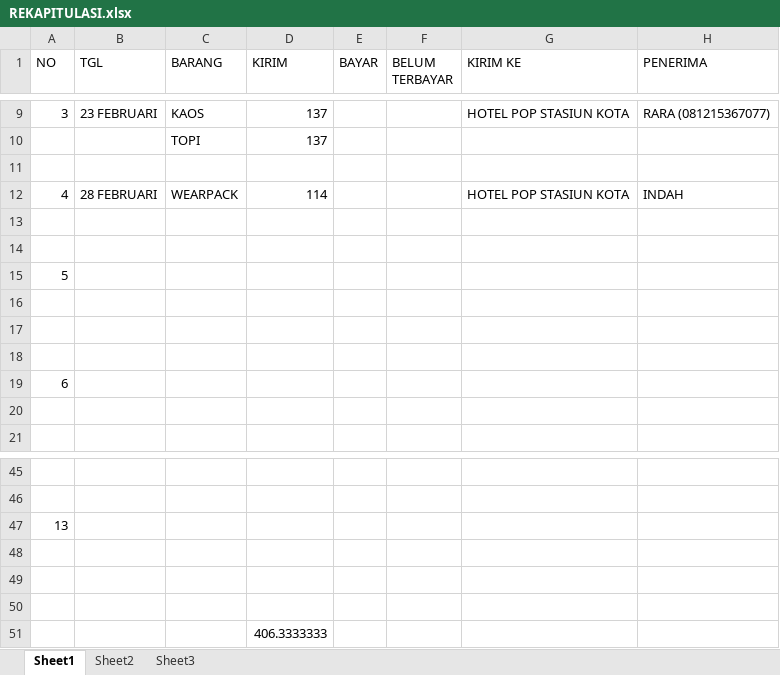
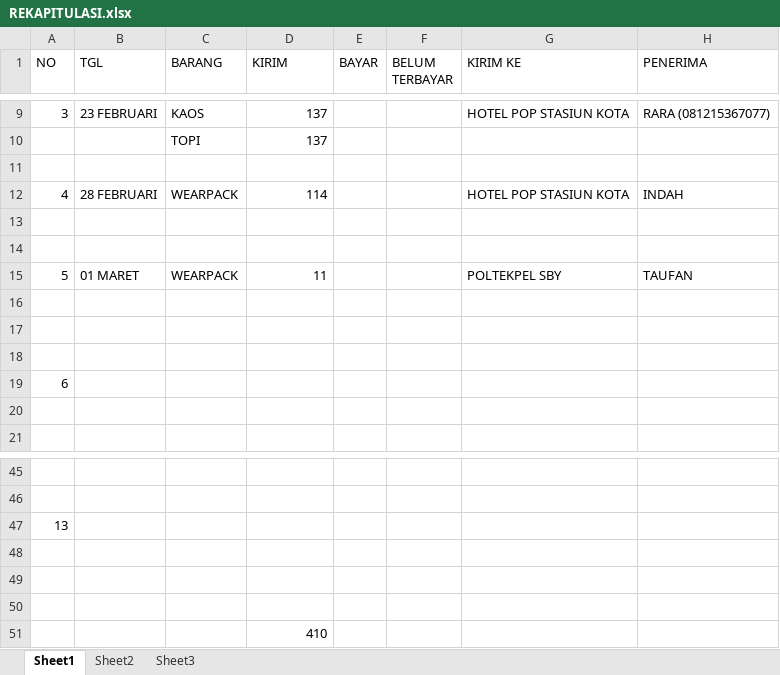
Before and after one commit to dedyhariadi/progress, an Excel workbook: KAOS 2022/REKAPITULASI.xlsx, sheet Sheet1, drawn as a sheet; only a part is shown, gaps mark what is left out; values as stored, in another font and other column widths than the file's, no borders; removed rows and columns are numbered as before the commit, all else as after; the diff names each change by its address in the sheet, - before the commit and + after, or states it on an @@ line.

```diff
--- a/KAOS 2022/REKAPITULASI.xlsx (sheet Sheet1)
+++ b/KAOS 2022/REKAPITULASI.xlsx (sheet Sheet1)
-row 15: 5
+row 15: 5 | 01 MARET | WEARPACK | 11 |  |  | POLTEKPEL SBY | TAUFAN
-D51 (KIRIM): 406.3333333
+D51 (KIRIM): 410
```
Also changed, not shown: 2 other files.
